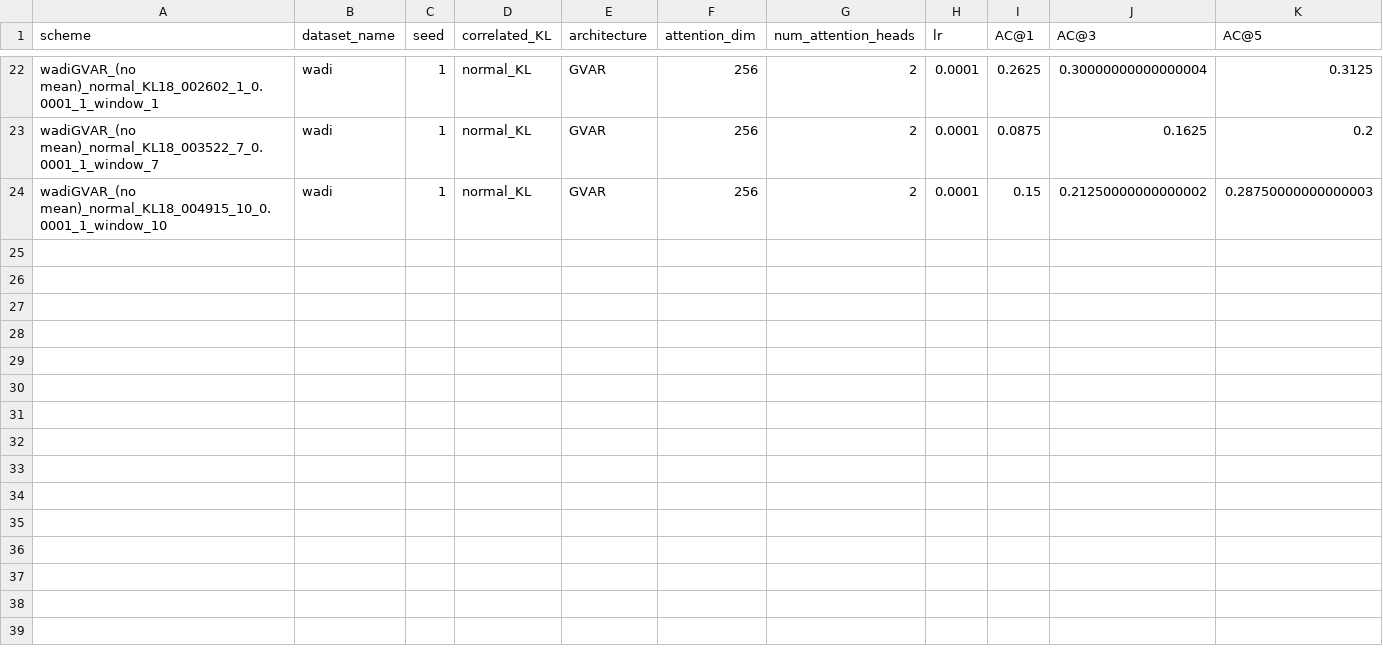
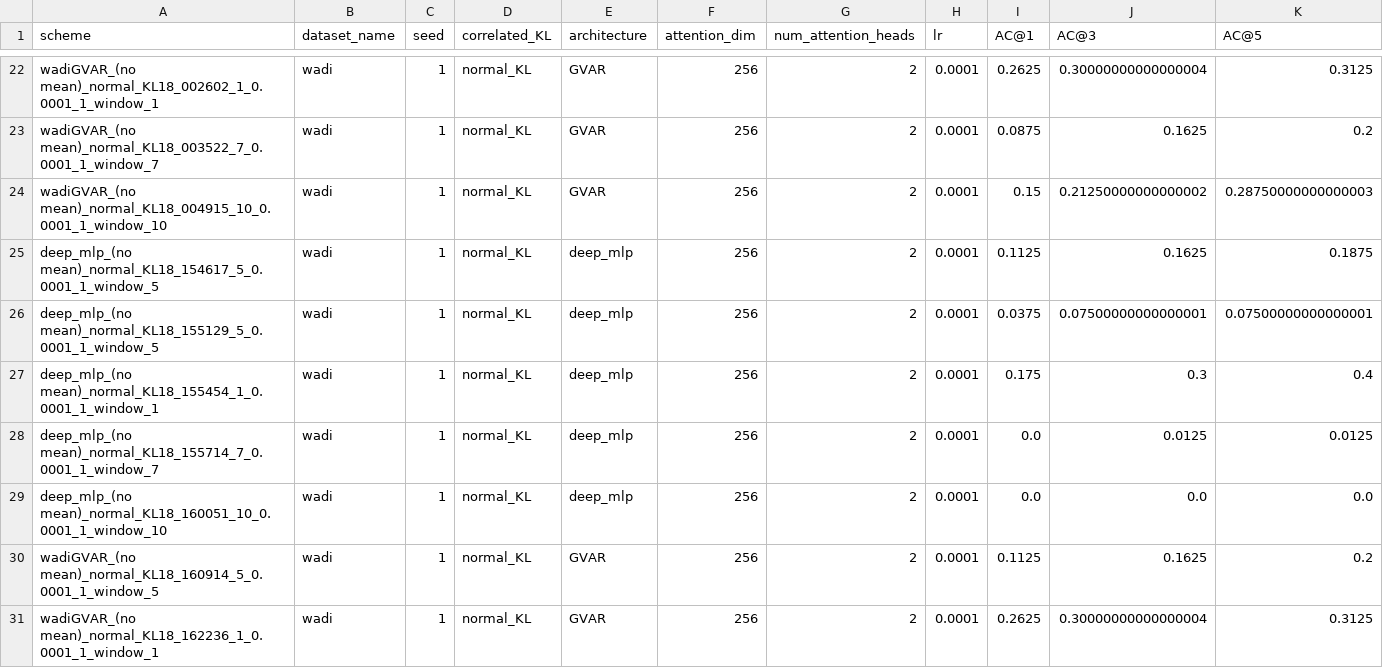
Before and after one commit to theamrzaki/RootCause-Analysis-Correlation-Attentive-Modeling, a CSV file: results_journal/Archive/RQ_1_wadi.csv (was results_journal/RQ_1_wadi.csv), drawn as a sheet; only a part is shown, gaps mark what is left out; rows hold the shown columns only; the diff names each change by its address in the sheet, - before the commit and + after, or states it on an @@ line.

```diff
--- a/results_journal/RQ_1_wadi.csv
+++ b/results_journal/Archive/RQ_1_wadi.csv
+row 25: deep_mlp_(no mean)_normal_KL18_154617_5_0.0001_1_window_5 | wadi | 1 | normal_KL | deep_mlp | 256 | 2 | 0.0001 | 0.1125 | 0.1625 | 0.1875
+row 26: deep_mlp_(no mean)_normal_KL18_155129_5_0.0001_1_window_5 | wadi | 1 | normal_KL | deep_mlp | 256 | 2 | 0.0001 | 0.0375 | 0.07500000000000001 | 0.07500000000000001
+row 27: deep_mlp_(no mean)_normal_KL18_155454_1_0.0001_1_window_1 | wadi | 1 | normal_KL | deep_mlp | 256 | 2 | 0.0001 | 0.175 | 0.3 | 0.4
+row 28: deep_mlp_(no mean)_normal_KL18_155714_7_0.0001_1_window_7 | wadi | 1 | normal_KL | deep_mlp | 256 | 2 | 0.0001 | 0.0 | 0.0125 | 0.0125
+row 29: deep_mlp_(no mean)_normal_KL18_160051_10_0.0001_1_window_10 | wadi | 1 | normal_KL | deep_mlp | 256 | 2 | 0.0001 | 0.0 | 0.0 | 0.0
+row 30: wadiGVAR_(no mean)_normal_KL18_160914_5_0.0001_1_window_5 | wadi | 1 | normal_KL | GVAR | 256 | 2 | 0.0001 | 0.1125 | 0.1625 | 0.2
+row 31: wadiGVAR_(no mean)_normal_KL18_162236_1_0.0001_1_window_1 | wadi | 1 | normal_KL | GVAR | 256 | 2 | 0.0001 | 0.2625 | 0.30000000000000004 | 0.3125
```
Also changed, not shown: results_journal/Archive/RQ_1_msds.csv, results_journal/Archive/RQ_1_smd.csv, 13 other files.
